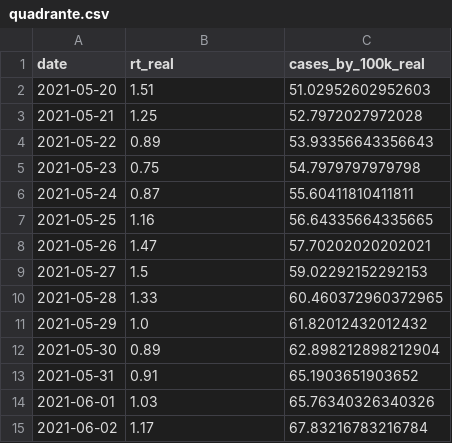
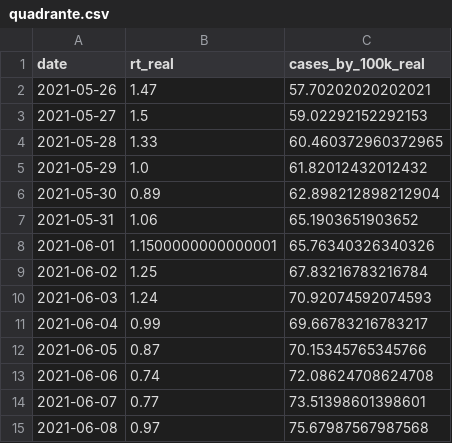
Before and after one commit to builduplabs/covid-countdown, a CSV file: src/data/quadrante.csv, drawn as a sheet.

```diff
--- a/src/data/quadrante.csv
+++ b/src/data/quadrante.csv
@@ -1,8 +1,2 @@
 date,rt_real,cases_by_100k_real
-2021-05-20,1.51,51.02952602952603
-2021-05-21,1.25,52.7972027972028
-2021-05-22,0.89,53.93356643356643
-2021-05-23,0.75,54.7979797979798
-2021-05-24,0.87,55.60411810411811
-2021-05-25,1.16,56.64335664335665
 2021-05-26,1.47,57.70202020202021
@@ -12,4 +6,10 @@ date,rt_real,cases_by_100k_real
 2021-05-30,0.89,62.898212898212904
-2021-05-31,0.91,65.1903651903652
-2021-06-01,1.03,65.76340326340326
-2021-06-02,1.17,67.83216783216784
+2021-05-31,1.06,65.1903651903652
+2021-06-01,1.1500000000000001,65.76340326340326
+2021-06-02,1.25,67.83216783216784
+2021-06-03,1.24,70.92074592074593
+2021-06-04,0.99,69.66783216783217
+2021-06-05,0.87,70.15345765345766
+2021-06-06,0.74,72.08624708624708
+2021-06-07,0.77,73.51398601398601
+2021-06-08,0.97,75.67987567987568
```
Also changed, not shown: src/data/cases.csv, src/data/prediction.csv.
